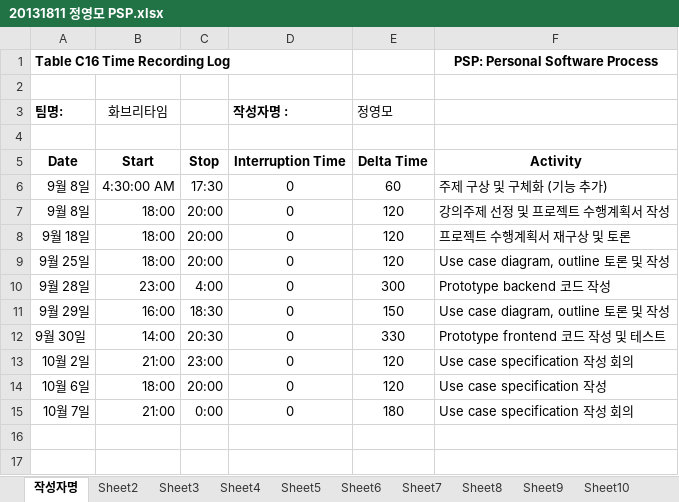
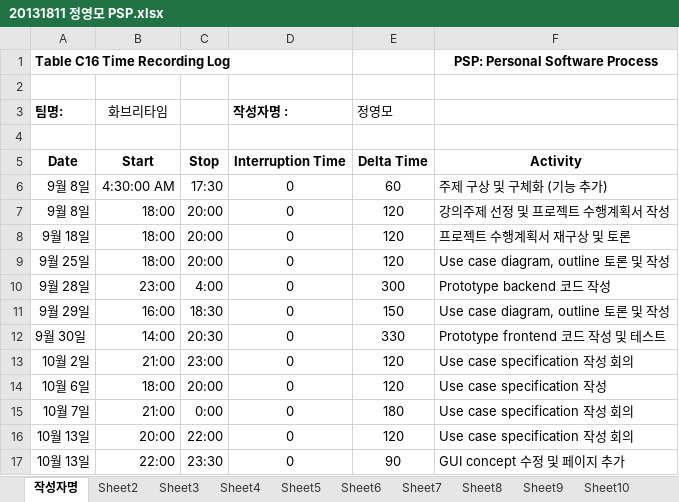
Before and after one commit to jisukim97/ChemicalManagementApplication, an Excel workbook: PSP/20131811 정영모 PSP.xlsx, sheet 작성자명, drawn as a sheet; values as stored, in another font and other column widths than the file's, no borders; the diff names each change by its address in the sheet, - before the commit and + after, or states it on an @@ line.

Commit message:
Update 정영모 PSP

```diff
--- a/PSP/20131811 정영모 PSP.xlsx (sheet 작성자명)
+++ b/PSP/20131811 정영모 PSP.xlsx (sheet 작성자명)
+row 16: 10월 13일 | 20:00 | 22:00 | 0 | 120 | Use case specification 작성 회의
+row 17: 10월 13일 | 22:00 | 23:30 | 0 | 90 | GUI concept 수정 및 페이지 추가
```
